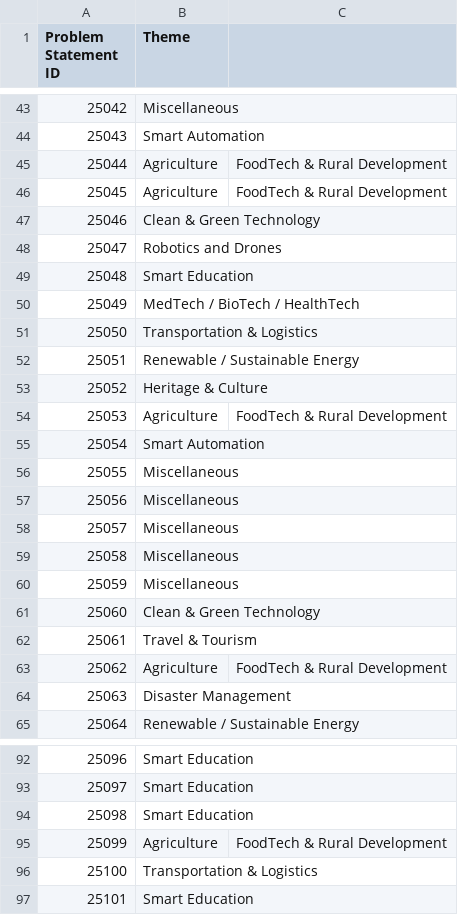
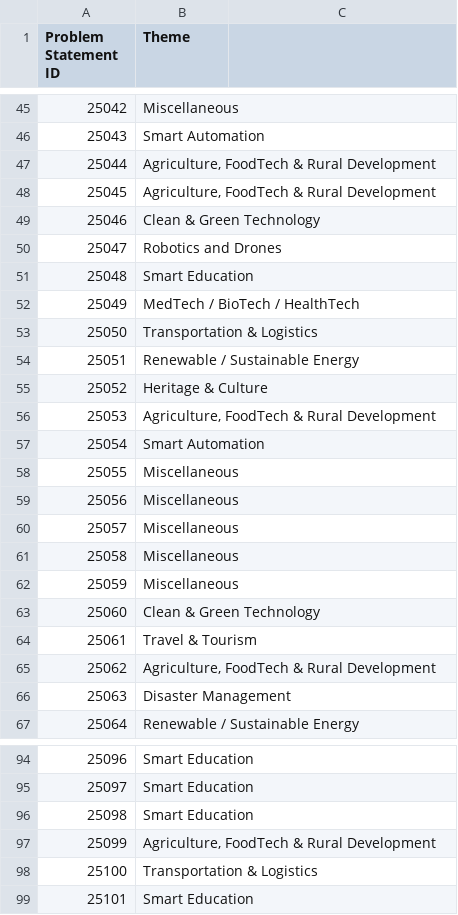
Before and after one commit to mito-1315/panel-splitter, a CSV file: themes.csv, drawn as a sheet; only a part is shown, gaps mark what is left out; removed rows and columns are numbered as before the commit, all else as after; the diff covers the shown part only; the diff names each change by its address in the sheet, - before the commit and + after, or states it on an @@ line.

```diff
--- a/themes.csv
+++ b/themes.csv
-row 45: 25044 | Agriculture | FoodTech & Rural Development
-row 46: 25045 | Agriculture | FoodTech & Rural Development
+row 47: 25044 | Agriculture, FoodTech & Rural Development
+row 48: 25045 | Agriculture, FoodTech & Rural Development
-row 54: 25053 | Agriculture | FoodTech & Rural Development
+row 56: 25053 | Agriculture, FoodTech & Rural Development
-row 63: 25062 | Agriculture | FoodTech & Rural Development
+row 65: 25062 | Agriculture, FoodTech & Rural Development
-row 95: 25099 | Agriculture | FoodTech & Rural Development
+row 97: 25099 | Agriculture, FoodTech & Rural Development
```
Also changed, not shown: 44 added rows, 10 removed rows and row numbers in column A elsewhere in this file, themes.master.csv, themes.sorted.csv, 14 other files.
